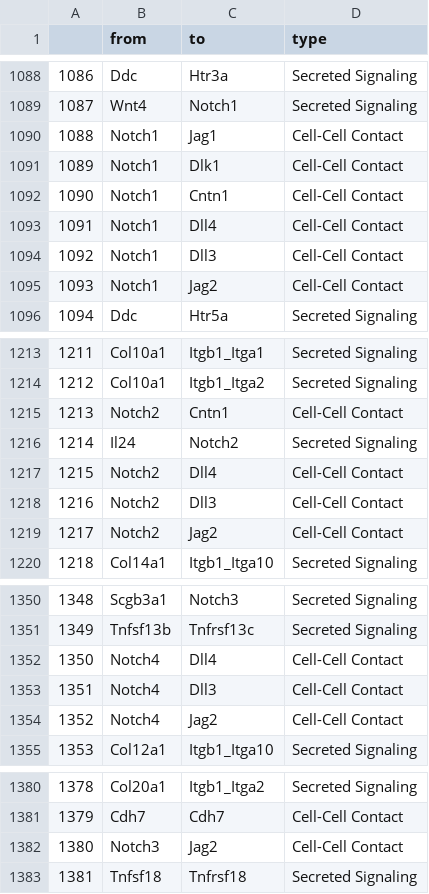
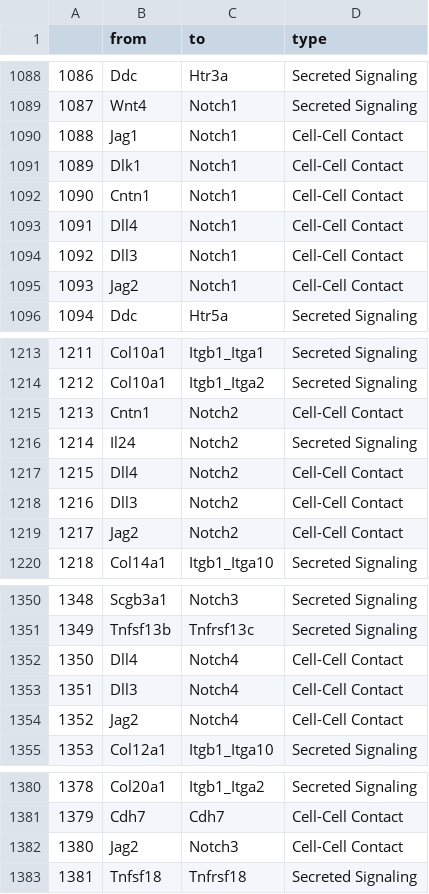
Before and after one commit to aristoteleo/spateo-release, a CSV file: spateo/tools/database/lr_db_mouse.csv, drawn as a sheet; only a part is shown, gaps mark what is left out.

Commit message:
Edit order for Notch in DB

```diff
--- a/spateo/tools/database/lr_db_mouse.csv
+++ b/spateo/tools/database/lr_db_mouse.csv
@@ -1089,8 +1089,8 @@
 1087,Wnt4,Notch1,Secreted Signaling
-1088,Notch1,Jag1,Cell-Cell Contact
-1089,Notch1,Dlk1,Cell-Cell Contact
-1090,Notch1,Cntn1,Cell-Cell Contact
-1091,Notch1,Dll4,Cell-Cell Contact
-1092,Notch1,Dll3,Cell-Cell Contact
-1093,Notch1,Jag2,Cell-Cell Contact
+1088,Jag1,Notch1,Cell-Cell Contact
+1089,Dlk1,Notch1,Cell-Cell Contact
+1090,Cntn1,Notch1,Cell-Cell Contact
+1091,Dll4,Notch1,Cell-Cell Contact
+1092,Dll3,Notch1,Cell-Cell Contact
+1093,Jag2,Notch1,Cell-Cell Contact
 1094,Ddc,Htr5a,Secreted Signaling
@@ -1214,7 +1214,7 @@
 1212,Col10a1,Itgb1_Itga2,Secreted Signaling
-1213,Notch2,Cntn1,Cell-Cell Contact
+1213,Cntn1,Notch2,Cell-Cell Contact
 1214,Il24,Notch2,Secreted Signaling
-1215,Notch2,Dll4,Cell-Cell Contact
-1216,Notch2,Dll3,Cell-Cell Contact
-1217,Notch2,Jag2,Cell-Cell Contact
+1215,Dll4,Notch2,Cell-Cell Contact
+1216,Dll3,Notch2,Cell-Cell Contact
+1217,Jag2,Notch2,Cell-Cell Contact
 1218,Col14a1,Itgb1_Itga10,Secreted Signaling
@@ -1351,5 +1351,5 @@
 1349,Tnfsf13b,Tnfrsf13c,Secreted Signaling
-1350,Notch4,Dll4,Cell-Cell Contact
-1351,Notch4,Dll3,Cell-Cell Contact
-1352,Notch4,Jag2,Cell-Cell Contact
+1350,Dll4,Notch4,Cell-Cell Contact
+1351,Dll3,Notch4,Cell-Cell Contact
+1352,Jag2,Notch4,Cell-Cell Contact
 1353,Col12a1,Itgb1_Itga10,Secreted Signaling
@@ -1381,3 +1381,3 @@
 1379,Cdh7,Cdh7,Cell-Cell Contact
-1380,Notch3,Jag2,Cell-Cell Contact
+1380,Jag2,Notch3,Cell-Cell Contact
 1381,Tnfsf18,Tnfrsf18,Secreted Signaling
```
Also changed, not shown: 2 other files.
